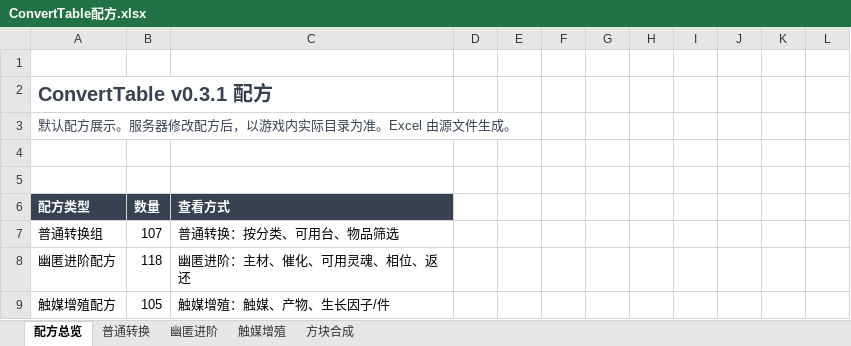
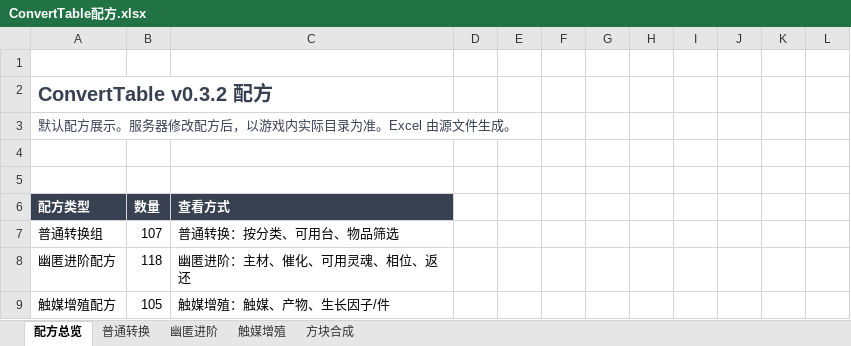
Before and after one commit to GYPp1us/ConvertTable, an Excel workbook: outputs/01a0f354-50a1-7850-9a3e-c4f75b90728b/ConvertTable配方.xlsx, sheet 配方总览, drawn as a sheet; only a part is shown; values as stored, in another font and other column widths than the file's, no borders; the diff names each change by its address in the sheet, - before the commit and + after, or states it on an @@ line.

```diff
--- a/outputs/01a0f354-50a1-7850-9a3e-c4f75b90728b/ConvertTable配方.xlsx (sheet 配方总览)
+++ b/outputs/01a0f354-50a1-7850-9a3e-c4f75b90728b/ConvertTable配方.xlsx (sheet 配方总览)
-A2 (配方类型): ConvertTable v0.3.1 配方
+A2 (配方类型): ConvertTable v0.3.2 配方
```
Also changed, not shown: sheet 触媒增殖, 35 other files.
